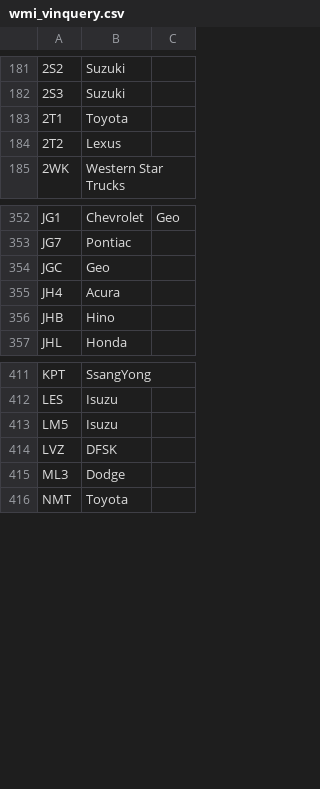
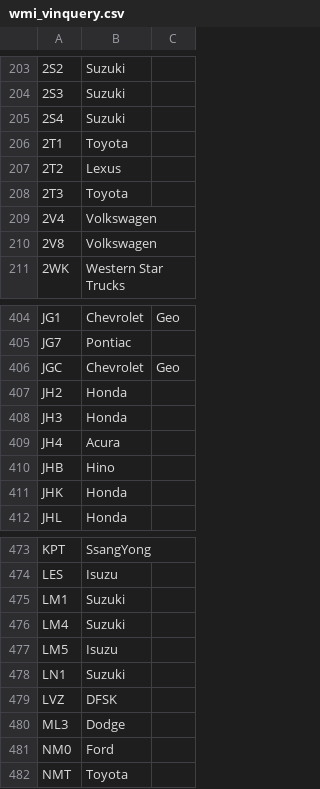
Before and after one commit to iotlabsltd/pyvin, a CSV file: data/wmi_vinquery.csv, drawn as a sheet; only a part is shown, gaps mark what is left out; the diff covers the shown part only.

```diff
--- a/data/wmi_vinquery.csv
+++ b/data/wmi_vinquery.csv
@@ -182,4 +204,8 @@
 2S3, Suzuki
+2S4, Suzuki
 2T1, Toyota
 2T2, Lexus
+2T3, Toyota
+2V4, Volkswagen
+2V8, Volkswagen
 2WK, Western Star Trucks
@@ -353,5 +405,8 @@ JG1, Chevrolet, Geo
 JG7, Pontiac
-JGC, Geo
+JGC, Chevrolet, Geo
+JH2, Honda
+JH3, Honda
 JH4, Acura
 JHB, Hino
+JHK, Honda
 JHL, Honda
@@ -412,5 +474,9 @@ KPT, SsangYong
 LES, Isuzu
+LM1, Suzuki
+LM4, Suzuki
 LM5, Isuzu
+LN1, Suzuki
 LVZ, DFSK
 ML3, Dodge
+NM0, Ford
 NMT, Toyota
```
Also changed, not shown: 65 added rows elsewhere in this file.
